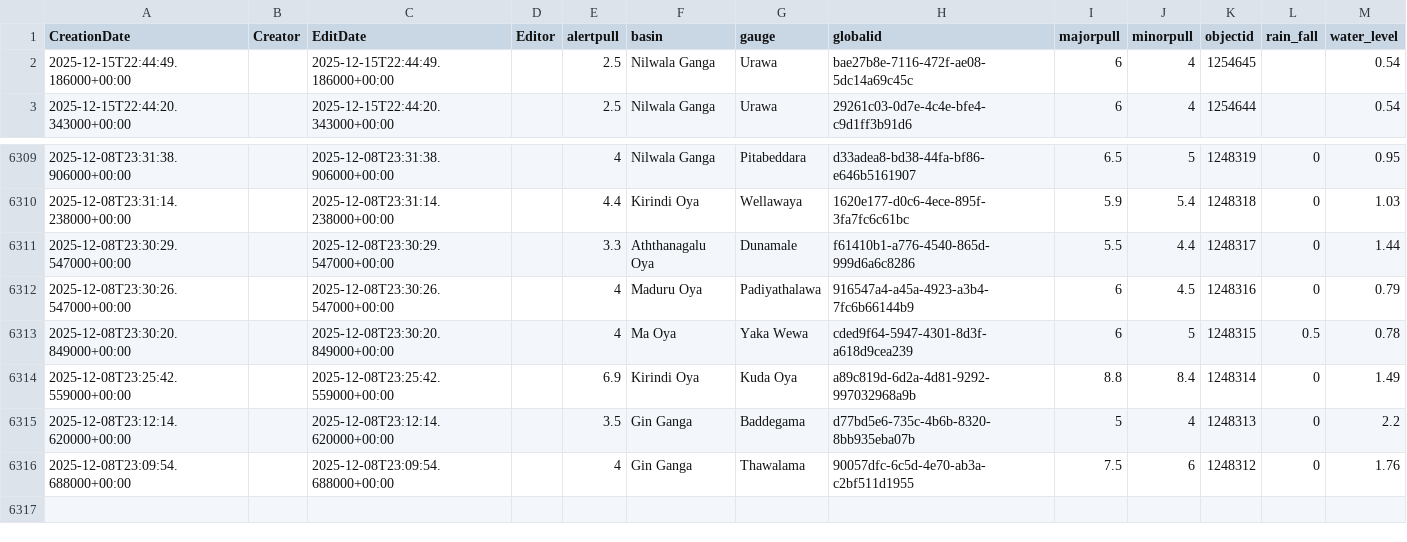
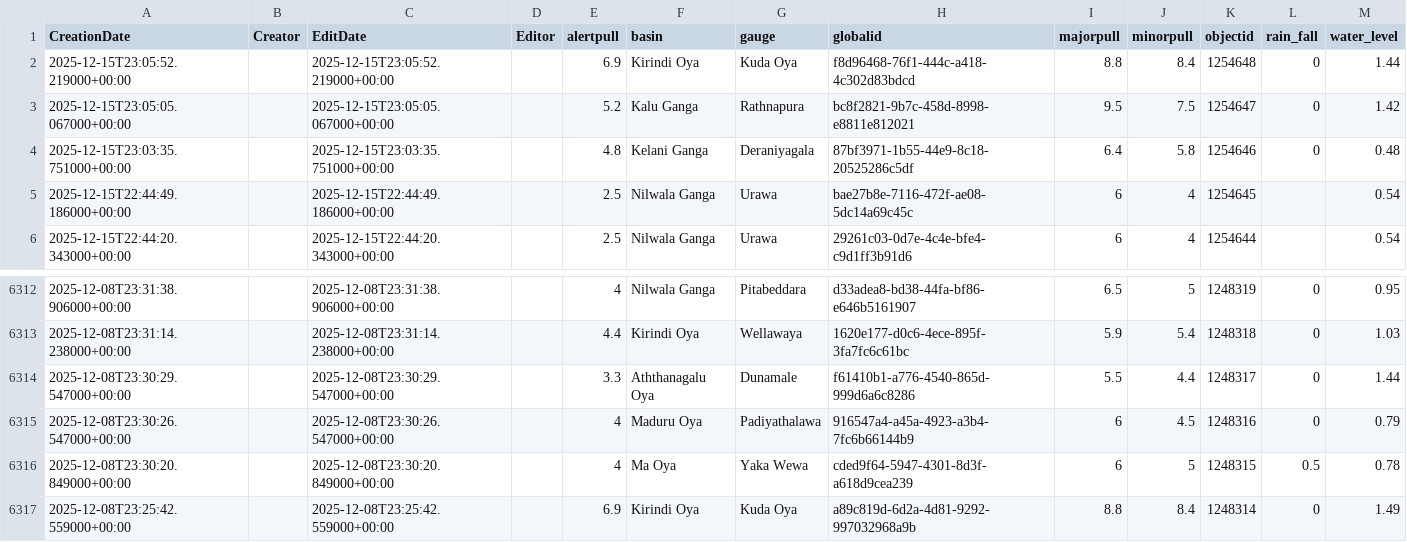
Before and after one commit to enigmazero-net/rise-lk-flood-data, a CSV file: data/gauges_2_view.csv, drawn as a sheet; only a part is shown, gaps mark what is left out.

```diff
--- a/data/gauges_2_view.csv
+++ b/data/gauges_2_view.csv
@@ -1,2 +1,5 @@
 CreationDate,Creator,EditDate,Editor,alertpull,basin,gauge,globalid,majorpull,minorpull,objectid,rain_fall,water_level
+2025-12-15T23:05:52.219000+00:00,,2025-12-15T23:05:52.219000+00:00,,6.9,Kirindi Oya,Kuda Oya,f8d96468-76f1-444c-a418-4c302d83bdcd,8.8,8.4,1254648,0,1.44
+2025-12-15T23:05:05.067000+00:00,,2025-12-15T23:05:05.067000+00:00,,5.2,Kalu Ganga,Rathnapura,bc8f2821-9b7c-458d-8998-e8811e812021,9.5,7.5,1254647,0,1.42
+2025-12-15T23:03:35.751000+00:00,,2025-12-15T23:03:35.751000+00:00,,4.8,Kelani Ganga,Deraniyagala,87bf3971-1b55-44e9-8c18-20525286c5df,6.4,5.8,1254646,0,0.48
 2025-12-15T22:44:49.186000+00:00,,2025-12-15T22:44:49.186000+00:00,,2.5,Nilwala Ganga,Urawa,bae27b8e-7116-472f-ae08-5dc14a69c45c,6,4,1254645,,0.54
@@ -6314,3 +6317 @@ CreationDate,Creator,EditDate,Editor,alertpull,basin,gauge,globalid,majorpull,mi
 2025-12-08T23:25:42.559000+00:00,,2025-12-08T23:25:42.559000+00:00,,6.9,Kirindi Oya,Kuda Oya,a89c819d-6d2a-4d81-9292-997032968a9b,8.8,8.4,1248314,0,1.49
-2025-12-08T23:12:14.620000+00:00,,2025-12-08T23:12:14.620000+00:00,,3.5,Gin Ganga,Baddegama,d77bd5e6-735c-4b6b-8320-8bb935eba07b,5,4,1248313,0,2.2
-2025-12-08T23:09:54.688000+00:00,,2025-12-08T23:09:54.688000+00:00,,4,Gin Ganga,Thawalama,90057dfc-6c5d-4e70-ab3a-c2bf511d1955,7.5,6,1248312,0,1.76
```
Also changed, not shown: 1 other file.
